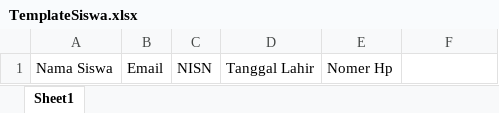
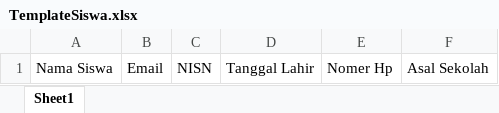
Before and after one commit to KukuhKKH/LangkahEducation, an Excel workbook: public/template/TemplateSiswa.xlsx, sheet Sheet1, drawn as a sheet; values as stored, in another font and other column widths than the file's, no borders; the diff names each change by its address in the sheet, - before the commit and + after, or states it on an @@ line.

```diff
--- a/public/template/TemplateSiswa.xlsx (sheet Sheet1)
+++ b/public/template/TemplateSiswa.xlsx (sheet Sheet1)
-F1: (empty)
+F1: Asal Sekolah
```
Also changed, not shown: 27 other files.
